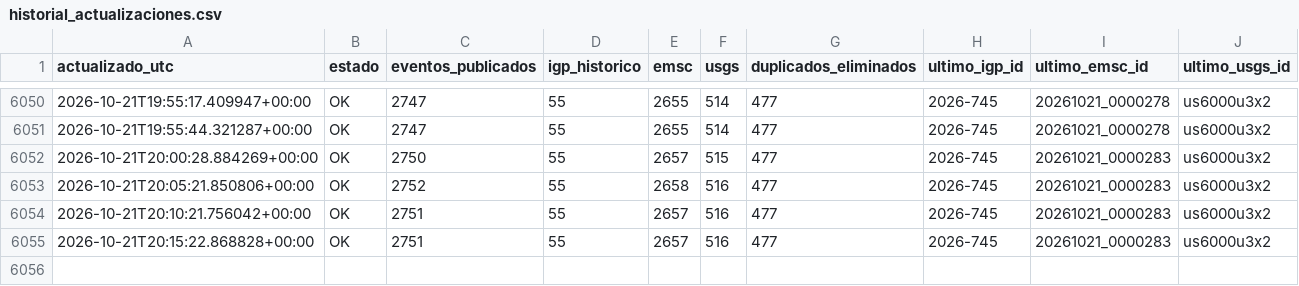
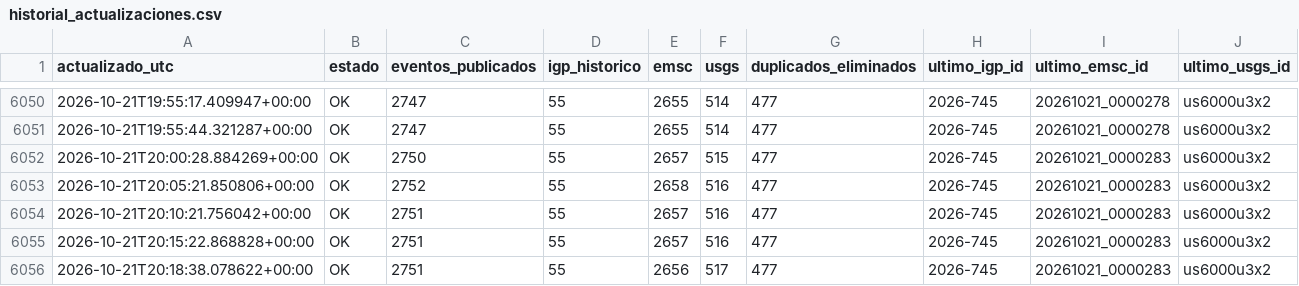
Before and after one commit to jcparodi-hue/earthquake3d-igp, a CSV file: docs/historial_actualizaciones.csv, drawn as a sheet; only a part is shown, gaps mark what is left out; the diff names each change by its address in the sheet, - before the commit and + after, or states it on an @@ line.

```diff
--- a/docs/historial_actualizaciones.csv
+++ b/docs/historial_actualizaciones.csv
+row 6056: 2026-10-21T20:18:38.078622+00:00 | OK | 2751 | 55 | 2656 | 517 | 477 | 2026-745 | 20261021_0000283 | us6000u3x2
```
Also changed, not shown: docs/igp_7dias_eq3d.csv, 4 other files.
